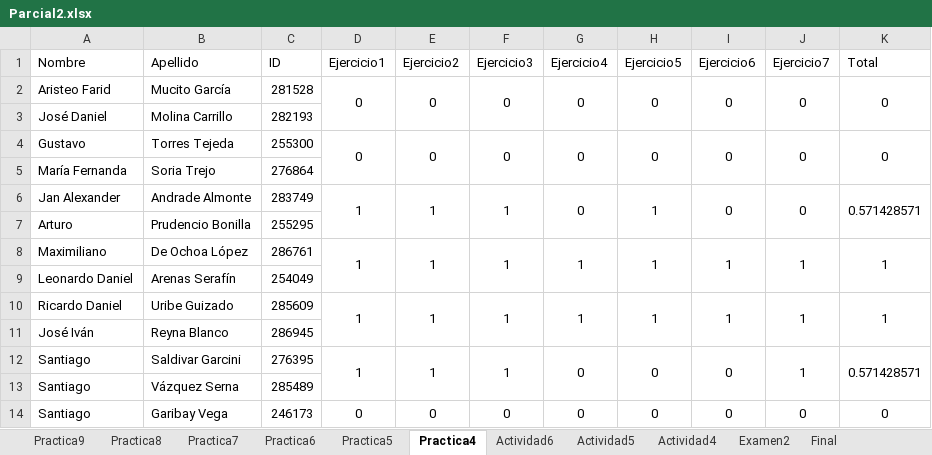
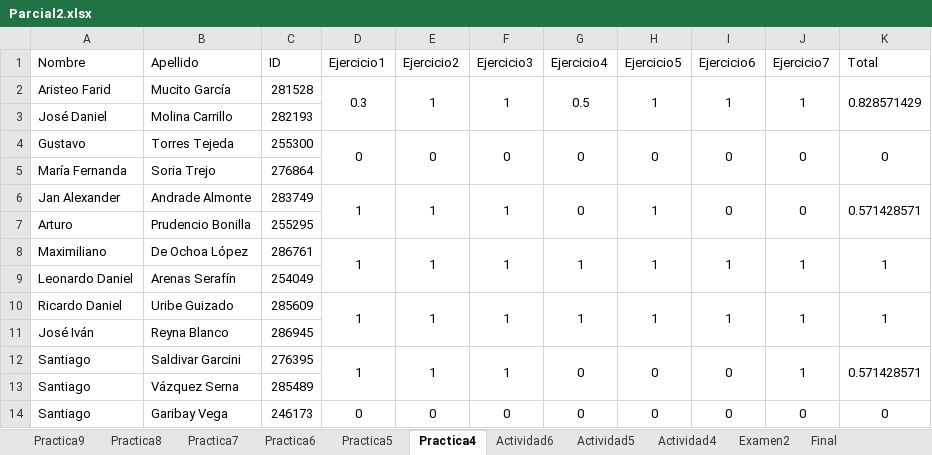
Before and after one commit to Analisis-y-Diseno-de-Algoritmos/Curso, an Excel workbook: Parcial2.xlsx, sheet Practica4, drawn as a sheet; values as stored, in another font and other column widths than the file's, no borders; the diff names each change by its address in the sheet, - before the commit and + after, or states it on an @@ line.

Commit message:
Practica 12 y Calificaciones Parcial 1 y 2

```diff
--- a/Parcial2.xlsx (sheet Practica4)
+++ b/Parcial2.xlsx (sheet Practica4)
-D2 (Ejercicio1): 0
+D2 (Ejercicio1): 0.3
-E2 (Ejercicio2): 0
+E2 (Ejercicio2): 1
-F2 (Ejercicio3): 0
+F2 (Ejercicio3): 1
-G2 (Ejercicio4): 0
+G2 (Ejercicio4): 0.5
-H2 (Ejercicio5): 0
+H2 (Ejercicio5): 1
-I2 (Ejercicio6): 0
+I2 (Ejercicio6): 1
-J2 (Ejercicio7): 0
+J2 (Ejercicio7): 1
-K2 (Total): 0
+K2 (Total): 0.828571429
```
Also changed, not shown: sheet Final, 2 other files.
